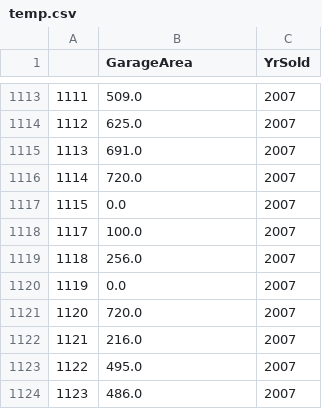
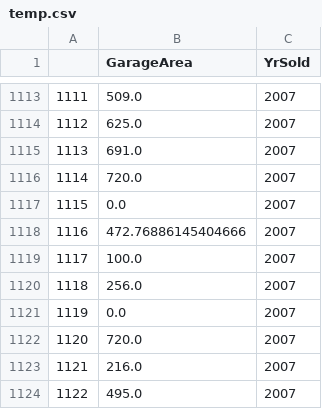
Before and after one commit to chenhowie/php-ytp-project, a CSV file: core/temp_data/temp_file/temp.csv, drawn as a sheet; only a part is shown, gaps mark what is left out; the shorter side is filled out with more unchanged rows; the diff names each change by its address in the sheet, - before the commit and + after, or states it on an @@ line.

```diff
--- a/core/temp_data/temp_file/temp.csv
+++ b/core/temp_data/temp_file/temp.csv
+row 1118: 1116 | 472.76886145404666 | 2007
```
Also changed, not shown: data/prediction/temp.csv, 9 other files.
